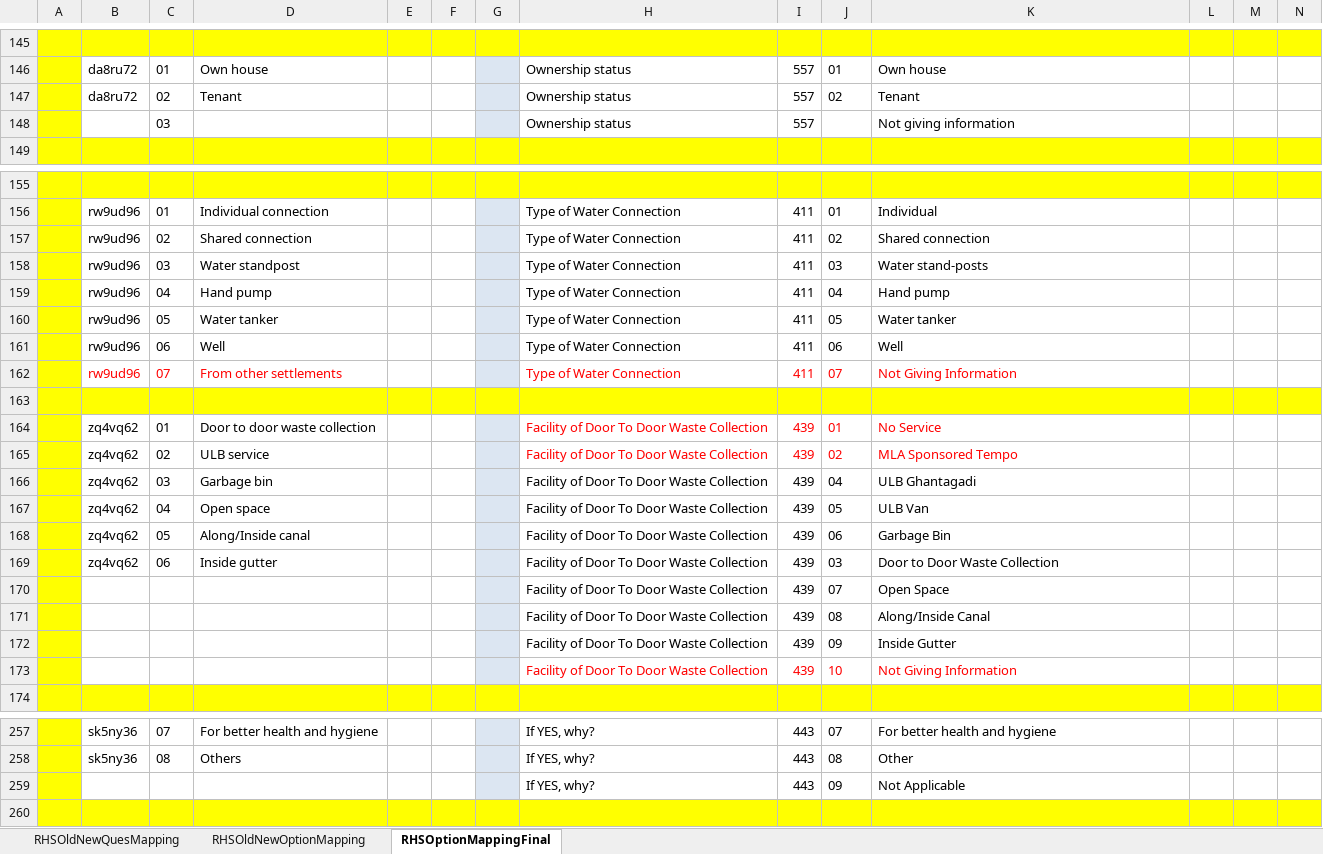
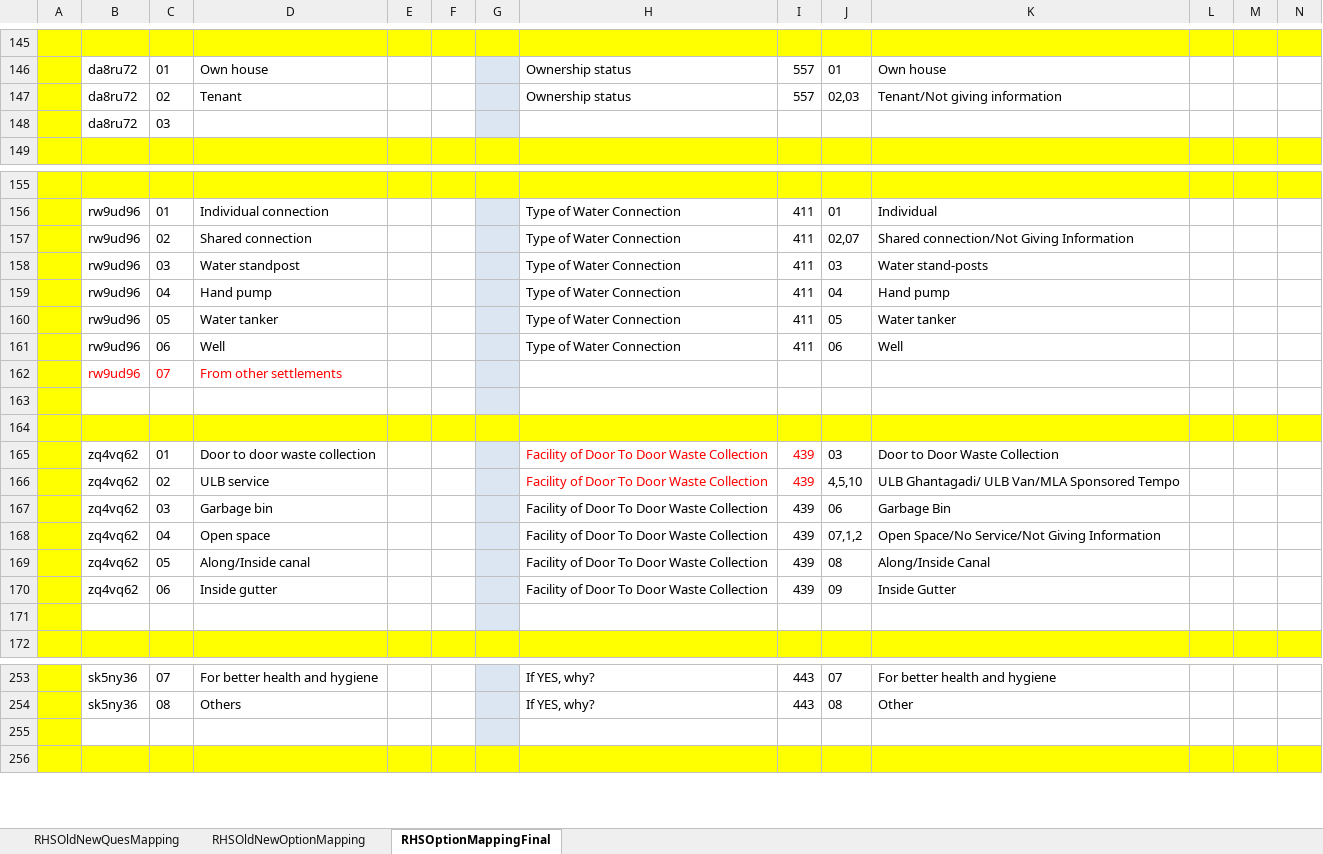
Before and after one commit to raghvendraw/Shelter, an Excel workbook: scripts/old_data_migration_to_xml/FilesToRead/MappedExcel_Pune/RHS_Old_New_QuestionMapping_Raghvendra.xlsx, sheet RHSOptionMappingFinal, drawn as a sheet; only a part is shown, gaps mark what is left out; values as stored, in another font and other column widths than the file's, no borders; removed rows and columns are numbered as before the commit, all else as after; rows hold the shown columns only; the diff covers the shown part only; the diff names each change by its address in the sheet, - before the commit and + after, or states it on an @@ line.

```diff
--- a/scripts/old_data_migration_to_xml/FilesToRead/MappedExcel_Pune/RHS_Old_New_QuestionMapping_Raghvendra.xlsx (sheet RHSOptionMappingFinal)
+++ b/scripts/old_data_migration_to_xml/FilesToRead/MappedExcel_Pune/RHS_Old_New_QuestionMapping_Raghvendra.xlsx (sheet RHSOptionMappingFinal)
-J147: 02
+J147: 02,03
-K147: Tenant
+K147: Tenant/Not giving information
-row 148:  |  | 03 |  |  |  |  | Ownership status | 557 |  | Not giving information
+row 148:  | da8ru72 | 03
-J157: 02
+J157: 02,07
-K157: Shared connection
+K157: Shared connection/Not Giving Information
-row 162:  | rw9ud96 | 07 | From other settlements |  |  |  | Type of Water Connection | 411 | 07 | Not Giving Information
+row 162:  | rw9ud96 | 07 | From other settlements
-B163:F163 fill: #FFFF00
+B163:F163 fill: none
-G163 fill: #FFFF00
+G163 fill: #DCE6F2
-H163:N163 fill: #FFFF00
+H163:N163 fill: none
+row 164: (empty)
-J165: 01
+J165: 03
-J165:K166 text colour: #FF0000
+J165:K166 text colour: black
-K165: No Service
+K165: Door to Door Waste Collection
-J166: 02
+J166: 4,5,10
-K166: MLA Sponsored Tempo
+K166: ULB Ghantagadi/ ULB Van/MLA Sponsored Tempo
-J167: 04
+J167: 06
-K167: ULB Ghantagadi
+K167: Garbage Bin
-J168: 05
+J168: 07,1,2
-K168: ULB Van
+K168: Open Space/No Service/Not Giving Information
-J169: 06
+J169: 08
-K169: Garbage Bin
+K169: Along/Inside Canal
-J170: 03
+J170: 09
-K170: Door to Door Waste Collection
+K170: Inside Gutter
-row 171:  |  |  |  |  |  |  | Facility of Door To Door Waste Collection | 439 | 07 | Open Space
+row 171: (empty)
-row 171:  |  |  |  |  |  |  | Facility of Door To Door Waste Collection | 439 | 08 | Along/Inside Canal
-row 172:  |  |  |  |  |  |  | Facility of Door To Door Waste Collection | 439 | 09 | Inside Gutter
-row 173:  |  |  |  |  |  |  | Facility of Door To Door Waste Collection | 439 | 10 | Not Giving Information
-row 255:  |  |  |  |  |  |  | If YES, why? | 443 | 09 | Not Applicable
+row 255: (empty)
```
Also changed, not shown: 6 added rows, 7 removed rows, 32 edited cells and cell formats elsewhere in this sheet, sheet RHSOldNewQuesMapping, 5 other files.
